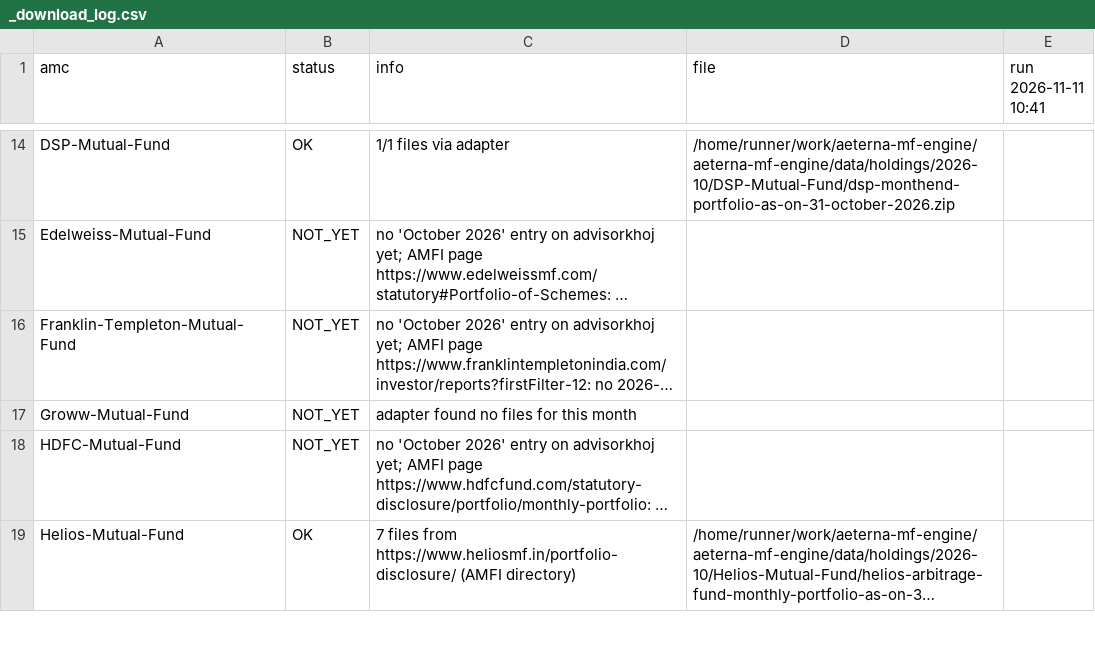
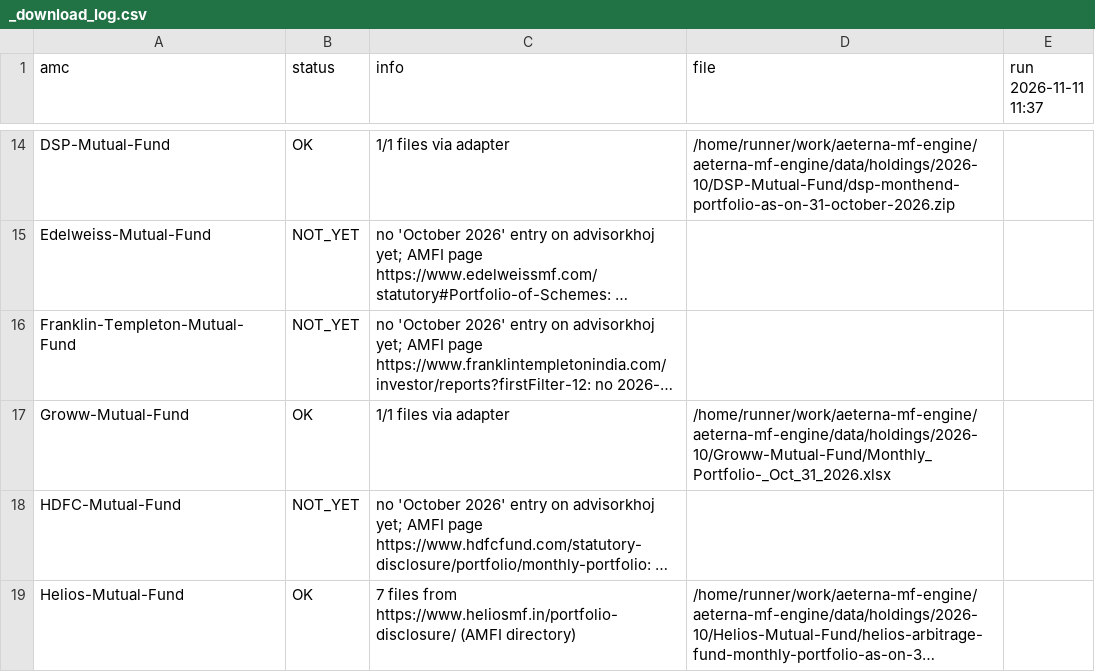
Before and after one commit to aeternawealth/aeterna-mf-engine, a CSV file: data/holdings/2026-10/_download_log.csv, drawn as a sheet; only a part is shown, gaps mark what is left out; long unchanged cells end in …; the diff names each change by its address in the sheet, - before the commit and + after, or states it on an @@ line.

```diff
--- a/data/holdings/2026-10/_download_log.csv
+++ b/data/holdings/2026-10/_download_log.csv
-E1: run 2026-11-11 10:41
+E1: run 2026-11-11 11:37
-B17 (status): NOT_YET
+B17 (status): OK
-C17 (info): adapter found no files for this month
+C17 (info): 1/1 files via adapter
-D17 (file): (empty)
+D17 (file): /home/runner/work/aeterna-mf-engine/aeterna-mf-engine/data/holdings/2026-10/Groww-Mutual-Fund/Monthly_Portfolio-_Oct_31_2026.xlsx
```
Also changed, not shown: data/holdings/2026-10/_mapping_report.csv, data/holdings/2026-10/holdings_metrics.csv, 27 other files.
